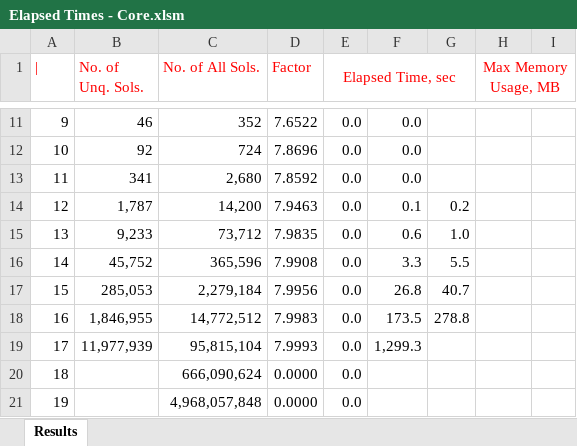
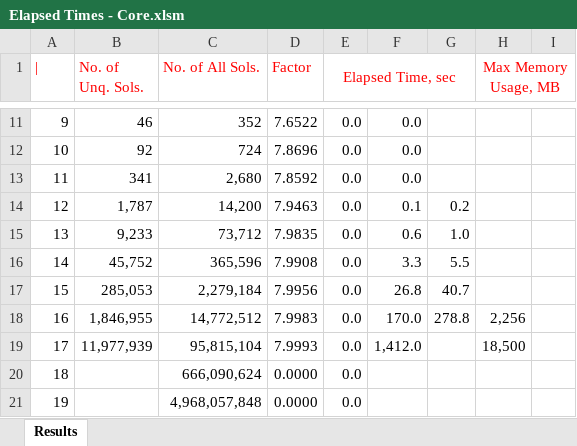
Before and after one commit to ramina1964/NQueenCore, an Excel workbook: Documentation/Elapsed Times - Core.xlsm, sheet Results, drawn as a sheet; only a part is shown, gaps mark what is left out; values as stored, in another font and other column widths than the file's, no borders; the diff names each change by its address in the sheet, - before the commit and + after, or states it on an @@ line.

```diff
--- a/Documentation/Elapsed Times - Core.xlsm (sheet Results)
+++ b/Documentation/Elapsed Times - Core.xlsm (sheet Results)
-F18: 173.5
+F18: 170.0
-H18 (Max Memory Usage, MB): (empty)
+H18 (Max Memory Usage, MB): 2,256
-F19: 1,299.3
+F19: 1,412.0
-H19 (Max Memory Usage, MB): (empty)
+H19 (Max Memory Usage, MB): 18,500
```
Also changed, not shown: 9 other files.
